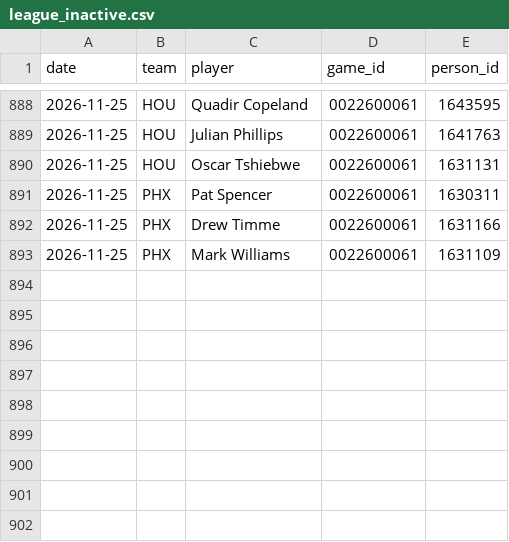
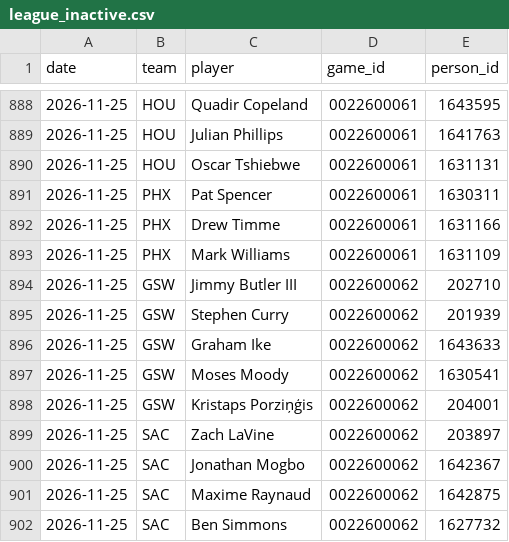
Before and after one commit to Stots714/lakers-tracker, a CSV file: data/nba_cloud/league_inactive.csv, drawn as a sheet; only a part is shown, gaps mark what is left out.

```diff
--- a/data/nba_cloud/league_inactive.csv
+++ b/data/nba_cloud/league_inactive.csv
@@ -893 +893,10 @@ date,team,player,game_id,person_id
 2026-11-25,PHX,Mark Williams,0022600061,1631109
+2026-11-25,GSW,Jimmy Butler III,0022600062,202710
+2026-11-25,GSW,Stephen Curry,0022600062,201939
+2026-11-25,GSW,Graham Ike,0022600062,1643633
+2026-11-25,GSW,Moses Moody,0022600062,1630541
+2026-11-25,GSW,Kristaps Porziņģis,0022600062,204001
+2026-11-25,SAC,Zach LaVine,0022600062,203897
+2026-11-25,SAC,Jonathan Mogbo,0022600062,1642367
+2026-11-25,SAC,Maxime Raynaud,0022600062,1642875
+2026-11-25,SAC,Ben Simmons,0022600062,1627732
```
Also changed, not shown: data/nba_cloud/league_box.csv, data/nba_cloud/league_extras.csv, 6 other files.
